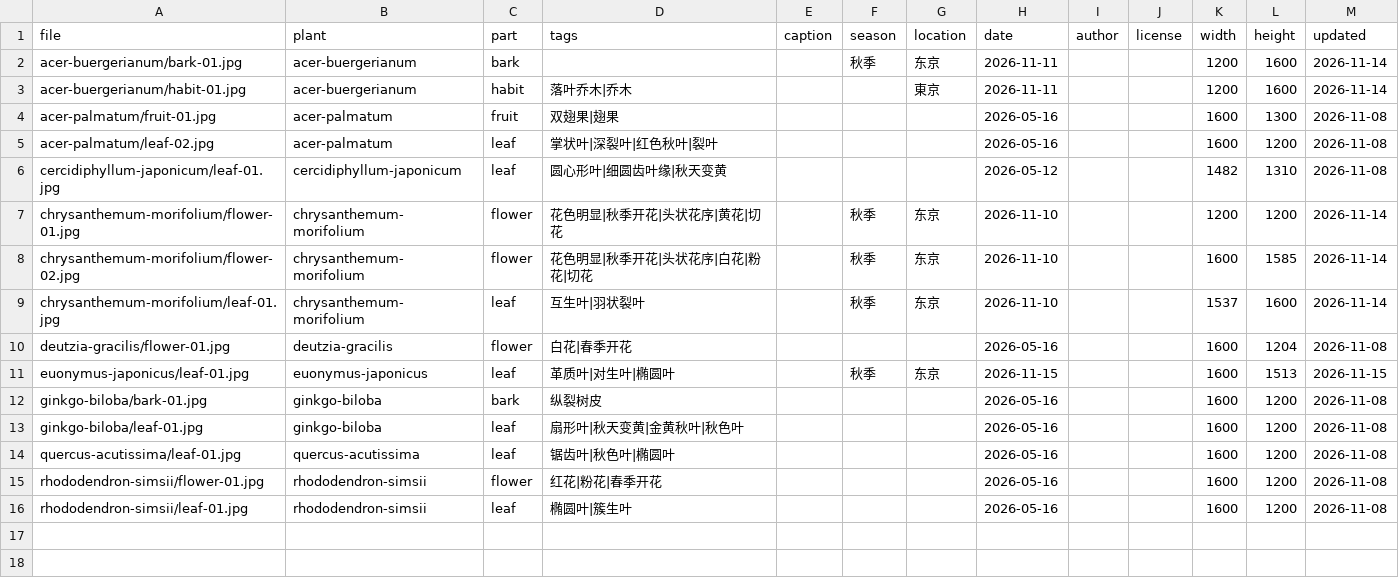
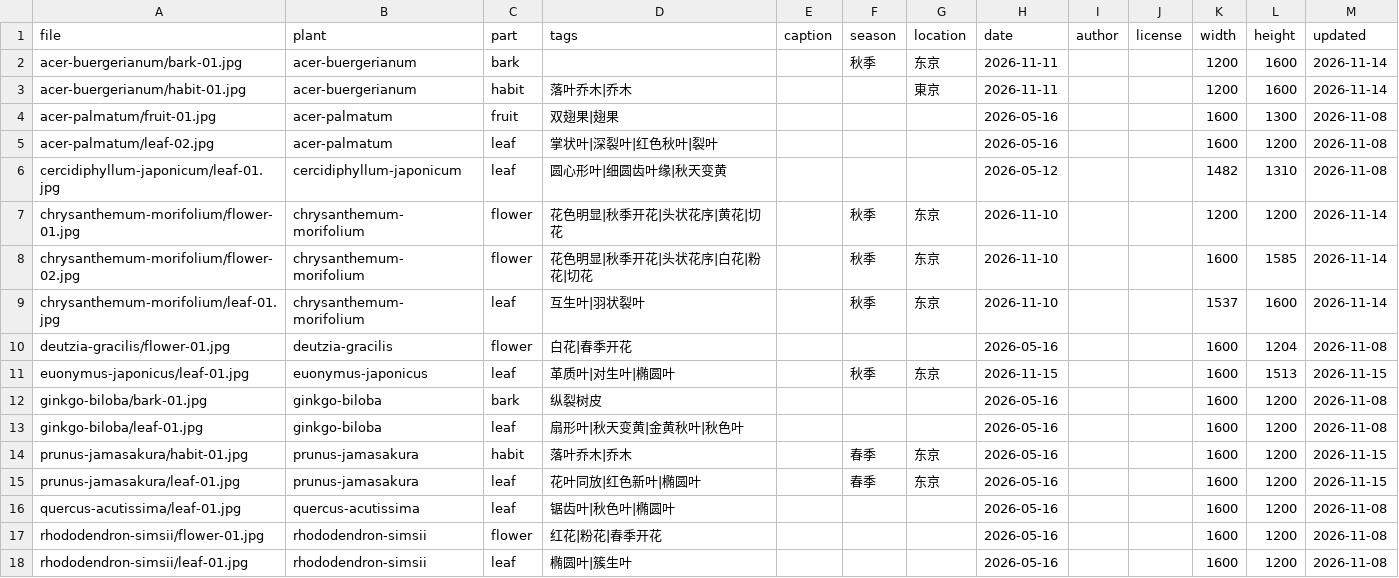
Before and after one commit to zhengxr566/plantatlas, a CSV file: data/photos.csv, drawn as a sheet.

Commit message:
update photos 2026-11-15

```diff
--- a/data/photos.csv
+++ b/data/photos.csv
@@ -13,2 +13,4 @@ ginkgo-biloba/bark-01.jpg,ginkgo-biloba,bark,纵裂树皮,,,,2026-05-16,,,1600,1
 ginkgo-biloba/leaf-01.jpg,ginkgo-biloba,leaf,扇形叶|秋天变黄|金黄秋叶|秋色叶,,,,2026-05-16,,,1600,1200,2026-11-08
+prunus-jamasakura/habit-01.jpg,prunus-jamasakura,habit,落叶乔木|乔木,,春季,东京,2026-05-16,,,1600,1200,2026-11-15
+prunus-jamasakura/leaf-01.jpg,prunus-jamasakura,leaf,花叶同放|红色新叶|椭圆叶,,春季,东京,2026-05-16,,,1600,1200,2026-11-15
 quercus-acutissima/leaf-01.jpg,quercus-acutissima,leaf,锯齿叶|秋色叶|椭圆叶,,,,2026-05-16,,,1600,1200,2026-11-08
```
Also changed, not shown: 10 other files.
